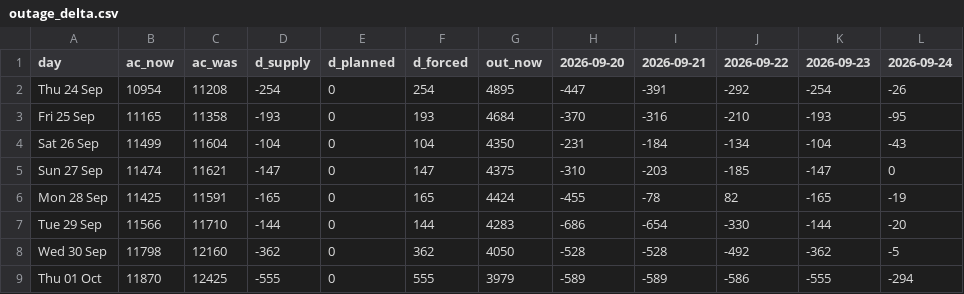
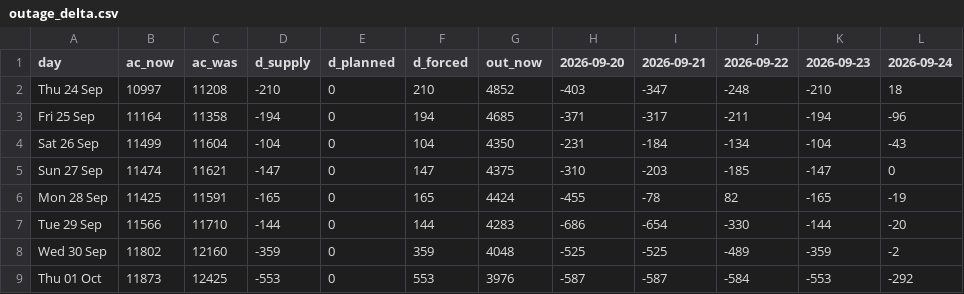
Before and after one commit to Dynastymaad/aeso-cushion-model, a CSV file: outage_delta.csv, drawn as a sheet.

```diff
--- a/outage_delta.csv
+++ b/outage_delta.csv
@@ -1,4 +1,4 @@
 day,ac_now,ac_was,d_supply,d_planned,d_forced,out_now,2026-09-20,2026-09-21,2026-09-22,2026-09-23,2026-09-24
-Thu 24 Sep,10954,11208,-254,0,254,4895,-447,-391,-292,-254,-26
-Fri 25 Sep,11165,11358,-193,0,193,4684,-370,-316,-210,-193,-95
+Thu 24 Sep,10997,11208,-210,0,210,4852,-403,-347,-248,-210,18
+Fri 25 Sep,11164,11358,-194,0,194,4685,-371,-317,-211,-194,-96
 Sat 26 Sep,11499,11604,-104,0,104,4350,-231,-184,-134,-104,-43
@@ -7,3 +7,3 @@ Mon 28 Sep,11425,11591,-165,0,165,4424,-455,-78,82,-165,-19
 Tue 29 Sep,11566,11710,-144,0,144,4283,-686,-654,-330,-144,-20
-Wed 30 Sep,11798,12160,-362,0,362,4050,-528,-528,-492,-362,-5
-Thu 01 Oct,11870,12425,-555,0,555,3979,-589,-589,-586,-555,-294
+Wed 30 Sep,11802,12160,-359,0,359,4048,-525,-525,-489,-359,-2
+Thu 01 Oct,11873,12425,-553,0,553,3976,-587,-587,-584,-553,-292
```
Also changed, not shown: model/price_history.csv, 4 other files.
